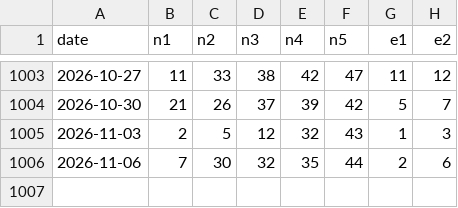
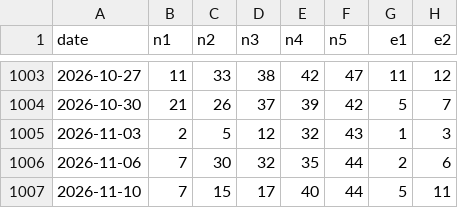
Before and after one commit to ux3257/karaokechecker, a CSV file: data/eurojackpot.csv, drawn as a sheet; only a part is shown, gaps mark what is left out; the diff names each change by its address in the sheet, - before the commit and + after, or states it on an @@ line.

```diff
--- a/data/eurojackpot.csv
+++ b/data/eurojackpot.csv
+row 1007: 2026-11-10 | 7 | 15 | 17 | 40 | 44 | 5 | 11
```
